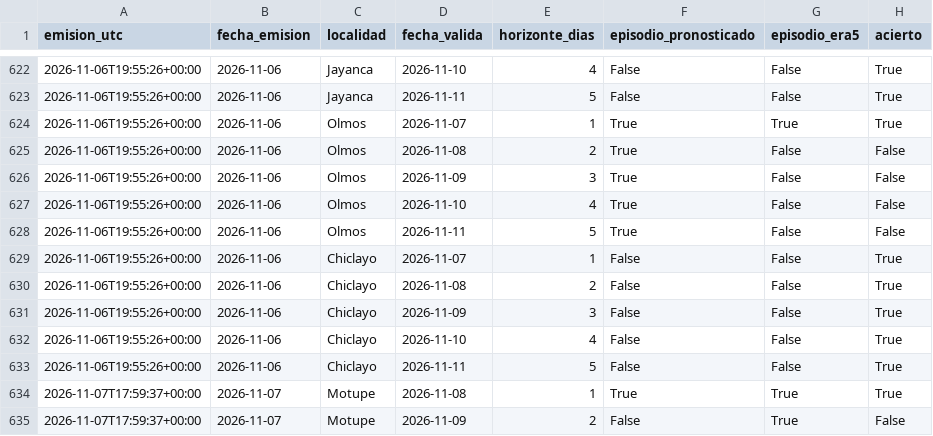
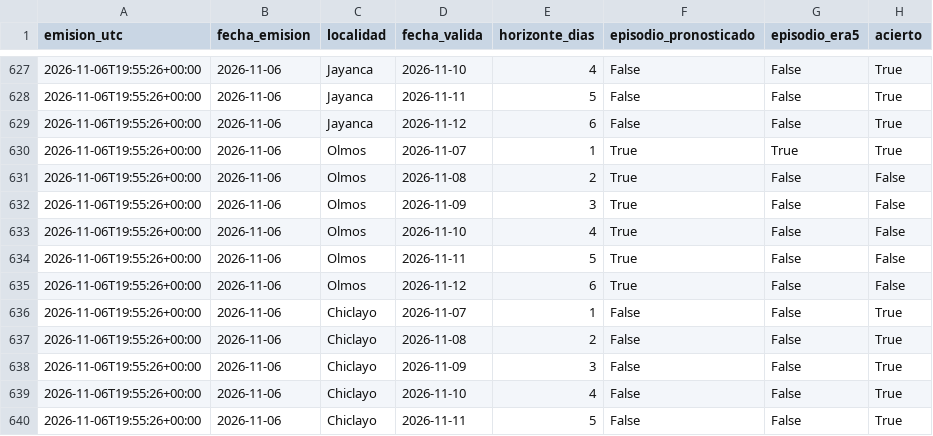
Before and after one commit to ccoronelepg-gif/OAF-Lambayeque, a CSV file: datos/botrytis_humedad_7b_prospectivo.csv, drawn as a sheet; only a part is shown, gaps mark what is left out; the shorter side is filled out with more unchanged rows; the diff covers the shown part only; the diff names each change by its address in the sheet, - before the commit and + after, or states it on an @@ line.

```diff
--- a/datos/botrytis_humedad_7b_prospectivo.csv
+++ b/datos/botrytis_humedad_7b_prospectivo.csv
+row 629: 2026-11-06T19:55:26+00:00 | 2026-11-06 | Jayanca | 2026-11-12 | 6 | False | False | True
+row 635: 2026-11-06T19:55:26+00:00 | 2026-11-06 | Olmos | 2026-11-12 | 6 | True | False | False
```
Also changed, not shown: 22 added rows elsewhere in this file, 1 other file.
